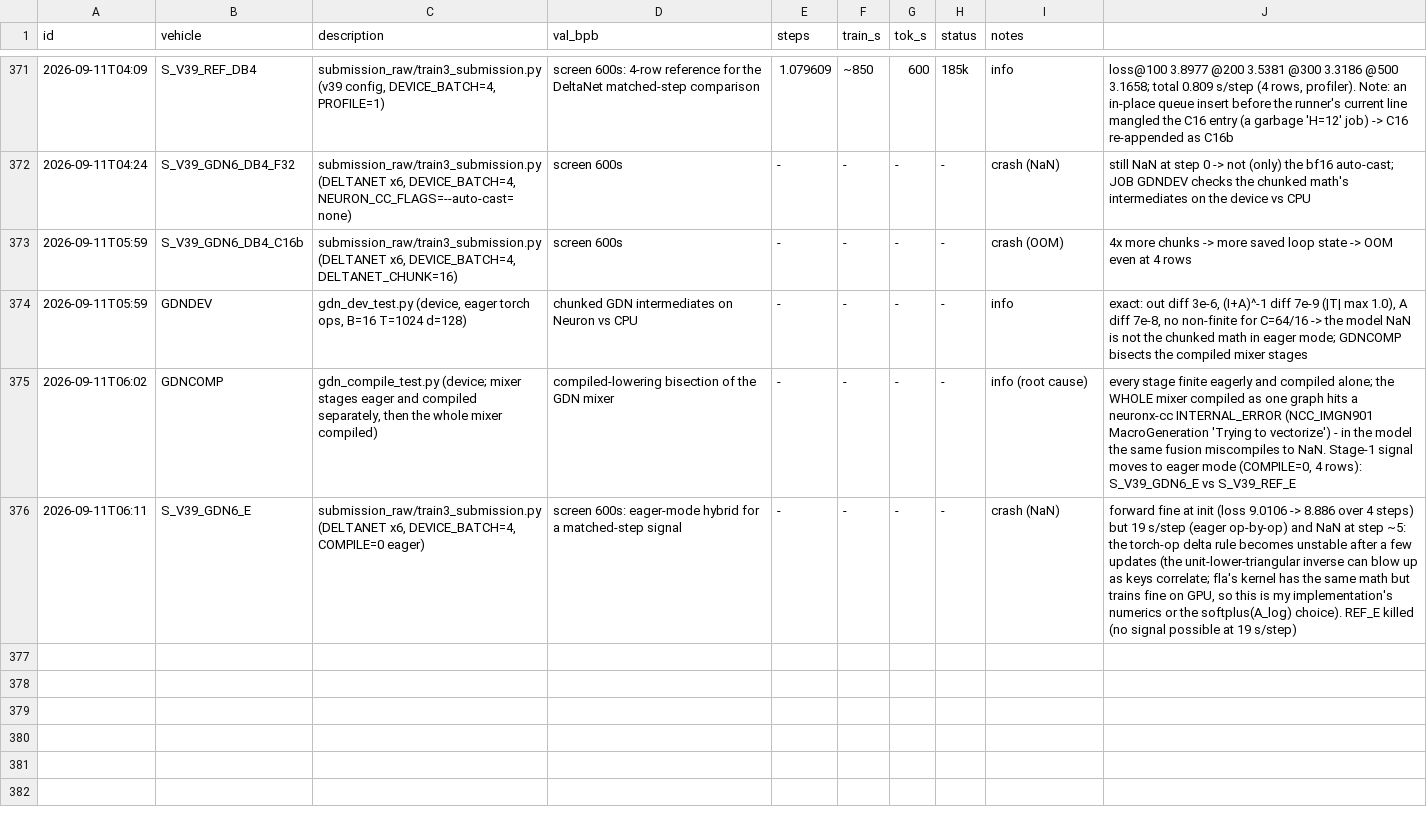
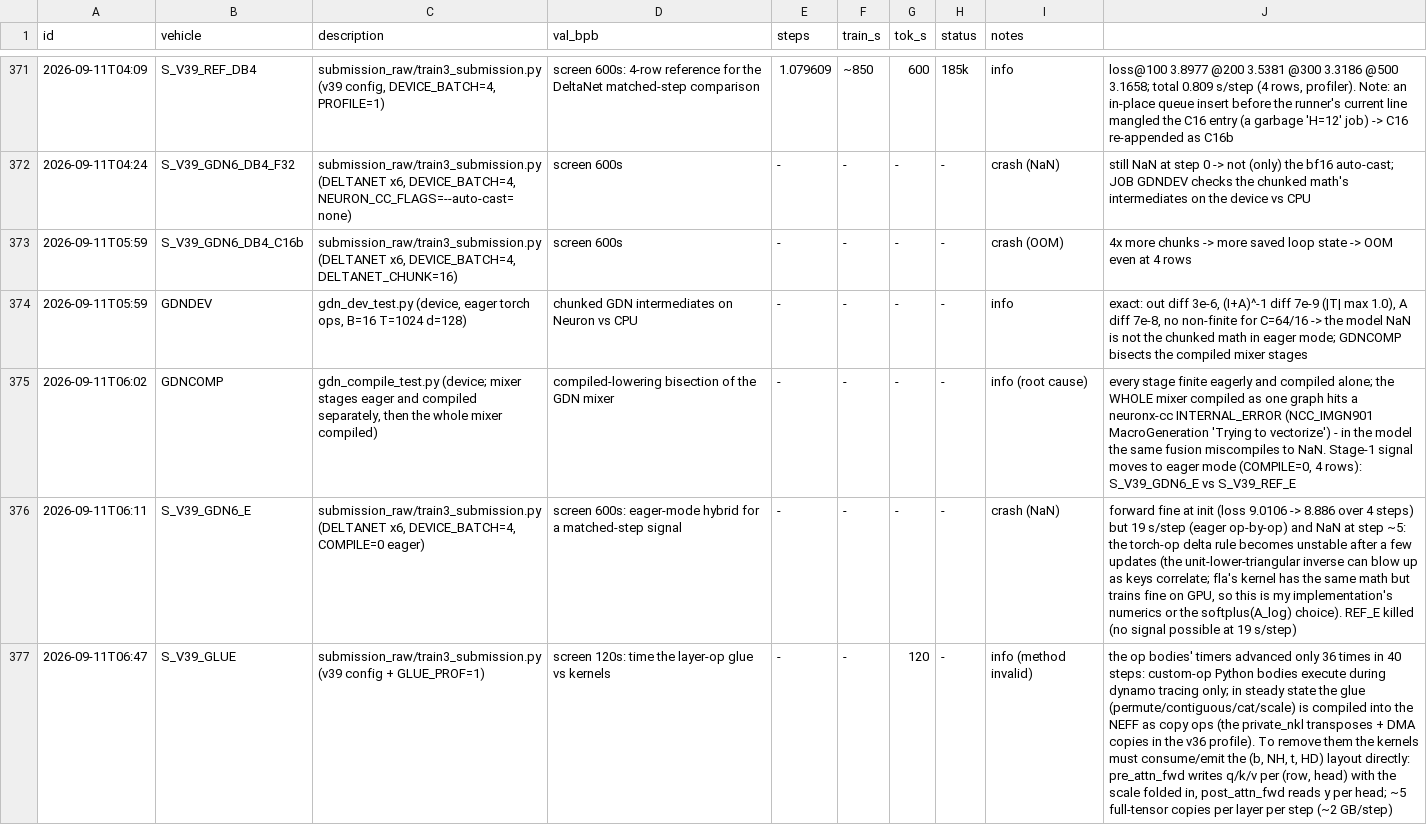
Before and after one commit to flappybird1084/trainium-frontier, a TSV file: trn2_results.tsv, drawn as a sheet; only a part is shown, gaps mark what is left out; the diff names each change by its address in the sheet, - before the commit and + after, or states it on an @@ line.

```diff
--- a/trn2_results.tsv
+++ b/trn2_results.tsv
+row 377: 2026-09-11T06:47 | S_V39_GLUE | submission_raw/train3_submission.py (v39 config + GLUE_PROF=1) | screen 120s: time the layer-op glue vs kernels | - | - | 120 | - | info (method invalid) | the op bodies' timers advanced only 36 times in 40 steps: custom-op Python bodies execute during dynamo tracing only; in steady state the glue (permute/contiguous/cat/scale) is compiled into the NEFF as copy ops (the private_nkl transposes + DMA copies in the v36 profile). To remove them the kernels must consume/emit the (b, NH, t, HD) layout directly: pre_attn_fwd writes q/k/v per (row, head) with the scale folded in, post_attn_fwd reads y per head; ~5 full-tensor copies per layer per step (~2 GB/step)
```
Also changed, not shown: 4 other files.
